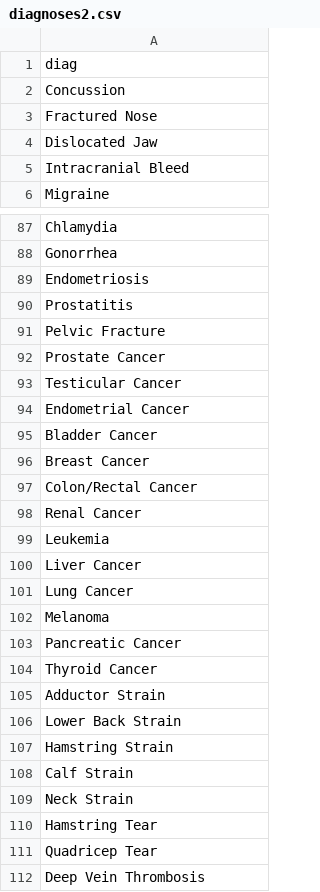
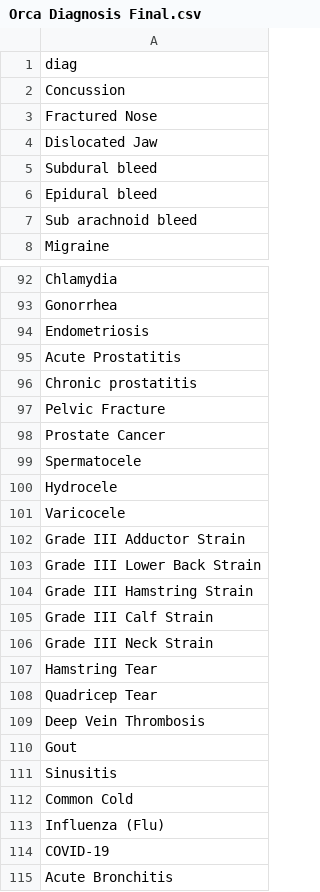
Before and after one commit to rohanh13/orca-formsite, a CSV file: Orca Diagnosis Final.csv (was diagnoses2.csv), drawn as a sheet; only a part is shown, gaps mark what is left out; the shorter side is filled out with more unchanged rows; the diff covers the shown part only.

```diff
--- a/diagnoses2.csv
+++ b/Orca Diagnosis Final.csv
@@ -4,3 +4,5 @@ Fractured Nose
 Dislocated Jaw
-Intracranial Bleed
+Subdural bleed
+Epidural bleed
+Sub arachnoid bleed
 Migraine
@@ -89,22 +94,14 @@ Gonorrhea
 Endometriosis
-Prostatitis
+Acute Prostatitis
+Chronic prostatitis
 Pelvic Fracture
 Prostate Cancer
-Testicular Cancer
-Endometrial Cancer
-Bladder Cancer
-Breast Cancer
-Colon/Rectal Cancer
-Renal Cancer
-Leukemia
-Liver Cancer
-Lung Cancer
-Melanoma
-Pancreatic Cancer
-Thyroid Cancer
-Adductor Strain
-Lower Back Strain
-Hamstring Strain
-Calf Strain
-Neck Strain
+Spermatocele
+Hydrocele
+Varicocele
+Grade III Adductor Strain
+Grade III Lower Back Strain
+Grade III Hamstring Strain
+Grade III Calf Strain
+Grade III Neck Strain
 Hamstring Tear
```
Also changed, not shown: 17 added rows, 1 removed row and 17 edited cells elsewhere in this file, 4 other files.
